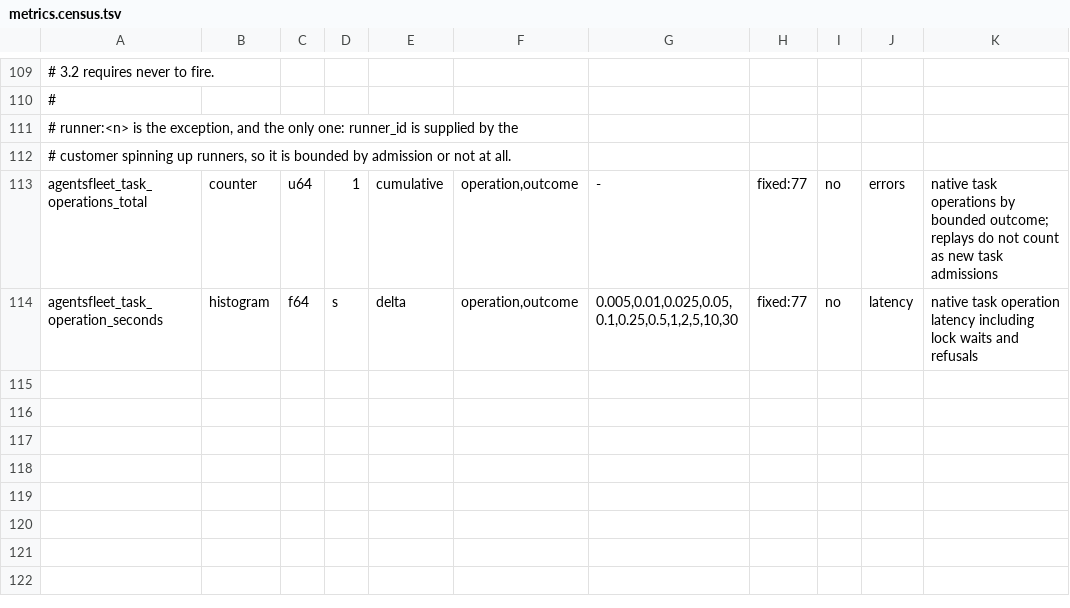
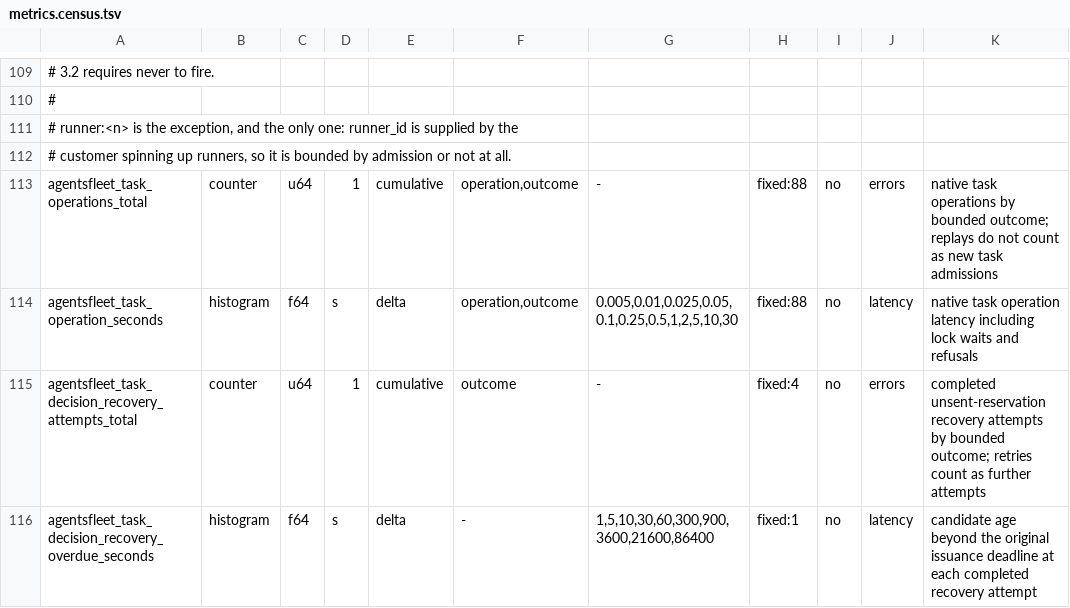
Before and after one commit to agentsfleet/agentsfleet, a TSV file: docs/metrics.census.tsv, drawn as a sheet; only a part is shown, gaps mark what is left out; the diff names each change by its address in the sheet, - before the commit and + after, or states it on an @@ line.

Commit message:
fix(fleets): recover abandoned decision reservations fairly

```diff
--- a/docs/metrics.census.tsv
+++ b/docs/metrics.census.tsv
-H113:H114: fixed:77
+H113:H114: fixed:88
+row 115: agentsfleet_task_decision_recovery_attempts_total | counter | u64 | 1 | cumulative | outcome | - | fixed:4 | no | errors | completed unsent-reservation recovery attempts by bounded outcome; retries count as further attempts
+row 116: agentsfleet_task_decision_recovery_overdue_seconds | histogram | f64 | s | delta | - | 1,5,10,30,60,300,900,3600,21600,86400 | fixed:1 | no | latency | candidate age beyond the original issuance deadline at each completed recovery attempt
```
Also changed, not shown: 35 other files.
